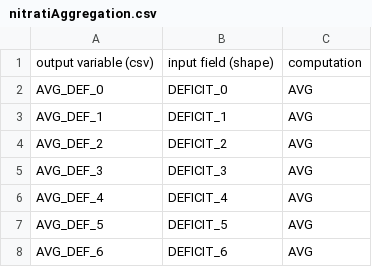
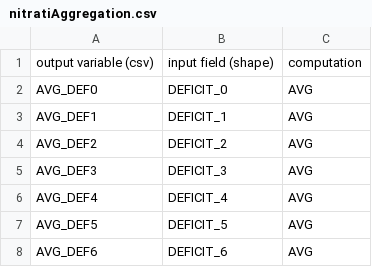
Before and after one commit to ARPA-SIMC/CRITERIA1D, a CSV file: DATA/PROJECT/INCOLTO/data/nitratiAggregation.csv, drawn as a sheet.

Commit message:
AVG_DEFXX

```diff
--- a/DATA/PROJECT/INCOLTO/data/nitratiAggregation.csv
+++ b/DATA/PROJECT/INCOLTO/data/nitratiAggregation.csv
@@ -1,8 +1,8 @@
 output variable (csv), input field (shape), computation
-AVG_DEF_0, DEFICIT_0, AVG
-AVG_DEF_1, DEFICIT_1, AVG
-AVG_DEF_2, DEFICIT_2, AVG
-AVG_DEF_3, DEFICIT_3, AVG
-AVG_DEF_4, DEFICIT_4, AVG
-AVG_DEF_5, DEFICIT_5, AVG
-AVG_DEF_6, DEFICIT_6, AVG
+AVG_DEF0, DEFICIT_0, AVG
+AVG_DEF1, DEFICIT_1, AVG
+AVG_DEF2, DEFICIT_2, AVG
+AVG_DEF3, DEFICIT_3, AVG
+AVG_DEF4, DEFICIT_4, AVG
+AVG_DEF5, DEFICIT_5, AVG
+AVG_DEF6, DEFICIT_6, AVG
```
